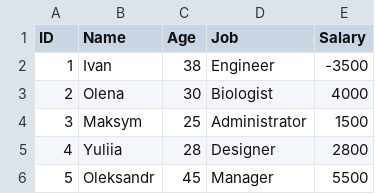
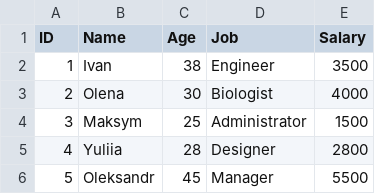
Before and after one commit to ArtemMint/ReportGenerator, a CSV file: input_data.csv, drawn as a sheet; only a part is shown.

Commit message:
Fix salary value for Ivan in input_data.csv and clean up README formatting

```diff
--- a/input_data.csv
+++ b/input_data.csv
@@ -1,3 +1,3 @@
 ID,Name,Age,Job,Salary
-1,Ivan,38,Engineer,-3500
+1,Ivan,38,Engineer,3500
 2,Olena,30,Biologist,4000
```
Also changed, not shown: 1 other file.
